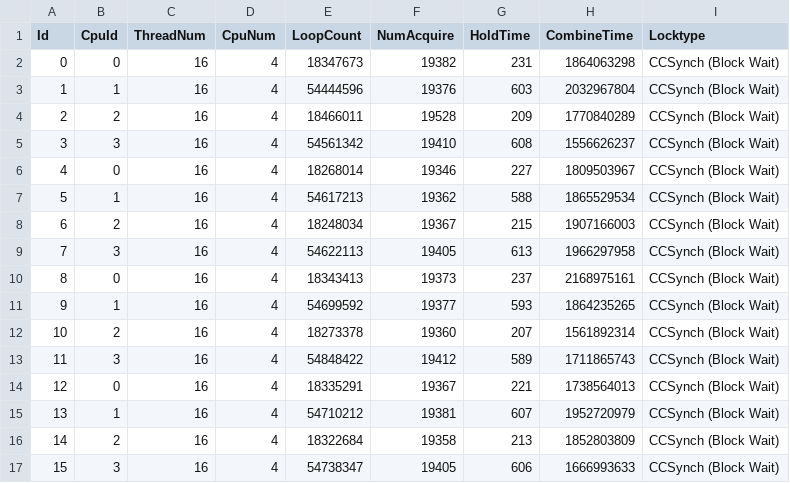
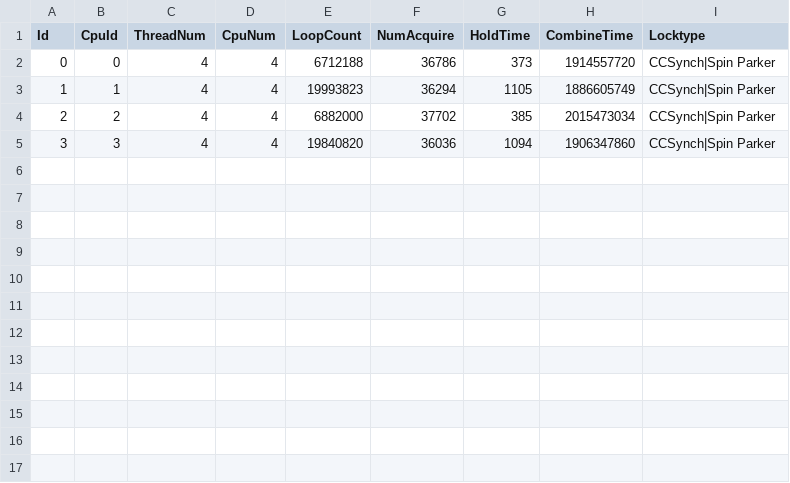
Before and after one commit to taooceros/Locks, a CSV file: visualization/output/output.csv, drawn as a sheet.

```diff
--- a/visualization/output/output.csv
+++ b/visualization/output/output.csv
@@ -1,17 +1,5 @@
 Id,CpuId,ThreadNum,CpuNum,LoopCount,NumAcquire,HoldTime,CombineTime,Locktype
-0,0,16,4,18347673,19382,231,1864063298,CCSynch (Block Wait)
-1,1,16,4,54444596,19376,603,2032967804,CCSynch (Block Wait)
-2,2,16,4,18466011,19528,209,1770840289,CCSynch (Block Wait)
-3,3,16,4,54561342,19410,608,1556626237,CCSynch (Block Wait)
-4,0,16,4,18268014,19346,227,1809503967,CCSynch (Block Wait)
-5,1,16,4,54617213,19362,588,1865529534,CCSynch (Block Wait)
-6,2,16,4,18248034,19367,215,1907166003,CCSynch (Block Wait)
-7,3,16,4,54622113,19405,613,1966297958,CCSynch (Block Wait)
-8,0,16,4,18343413,19373,237,2168975161,CCSynch (Block Wait)
-9,1,16,4,54699592,19377,593,1864235265,CCSynch (Block Wait)
-10,2,16,4,18273378,19360,207,1561892314,CCSynch (Block Wait)
-11,3,16,4,54848422,19412,589,1711865743,CCSynch (Block Wait)
-12,0,16,4,18335291,19367,221,1738564013,CCSynch (Block Wait)
-13,1,16,4,54710212,19381,607,1952720979,CCSynch (Block Wait)
-14,2,16,4,18322684,19358,213,1852803809,CCSynch (Block Wait)
-15,3,16,4,54738347,19405,606,1666993633,CCSynch (Block Wait)
+0,0,4,4,6712188,36786,373,1914557720,CCSynch|Spin Parker
+1,1,4,4,19993823,36294,1105,1886605749,CCSynch|Spin Parker
+2,2,4,4,6882000,37702,385,2015473034,CCSynch|Spin Parker
+3,3,4,4,19840820,36036,1094,1906347860,CCSynch|Spin Parker
```
Also changed, not shown: 8 other files.
